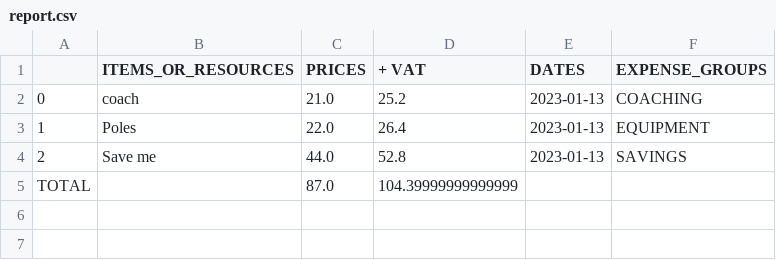
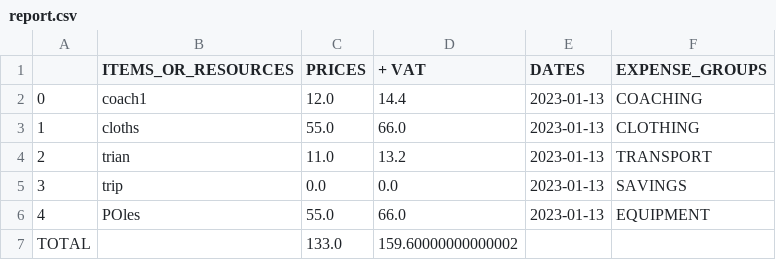
Before and after one commit to georgiagrayland/sports-expense-tracker, a CSV file: report.csv, drawn as a sheet.

```diff
--- a/report.csv
+++ b/report.csv
@@ -1,5 +1,7 @@
 ,ITEMS_OR_RESOURCES,PRICES,+ VAT,DATES,EXPENSE_GROUPS
-0,coach,21.0,25.2,2023-01-13,COACHING
-1,Poles,22.0,26.4,2023-01-13,EQUIPMENT
-2,Save me,44.0,52.8,2023-01-13,SAVINGS
-TOTAL,,87.0,104.39999999999999,,
+0,coach1,12.0,14.4,2023-01-13,COACHING
+1,cloths,55.0,66.0,2023-01-13,CLOTHING
+2,trian,11.0,13.2,2023-01-13,TRANSPORT
+3,trip,0.0,0.0,2023-01-13,SAVINGS
+4,POles,55.0,66.0,2023-01-13,EQUIPMENT
+TOTAL,,133.0,159.60000000000002,,
```
Also changed, not shown: 1 other file.
